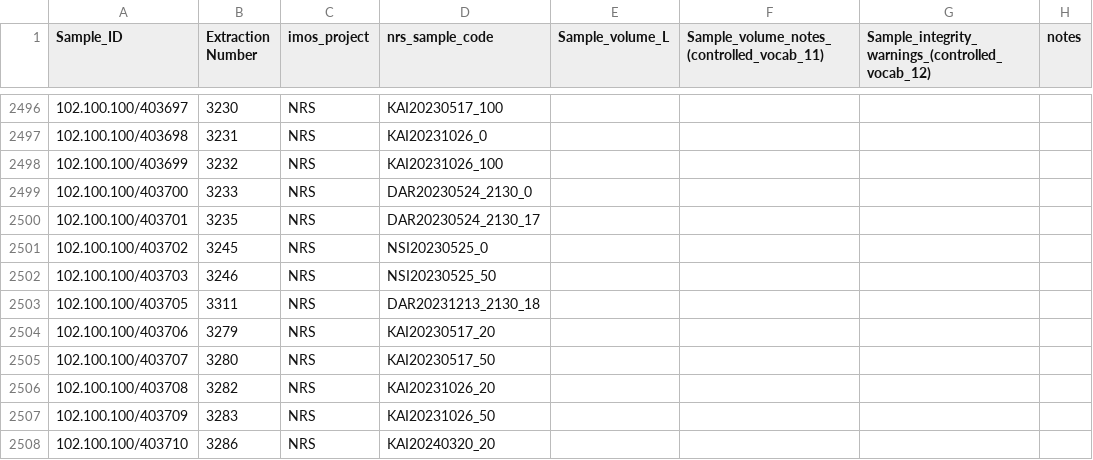
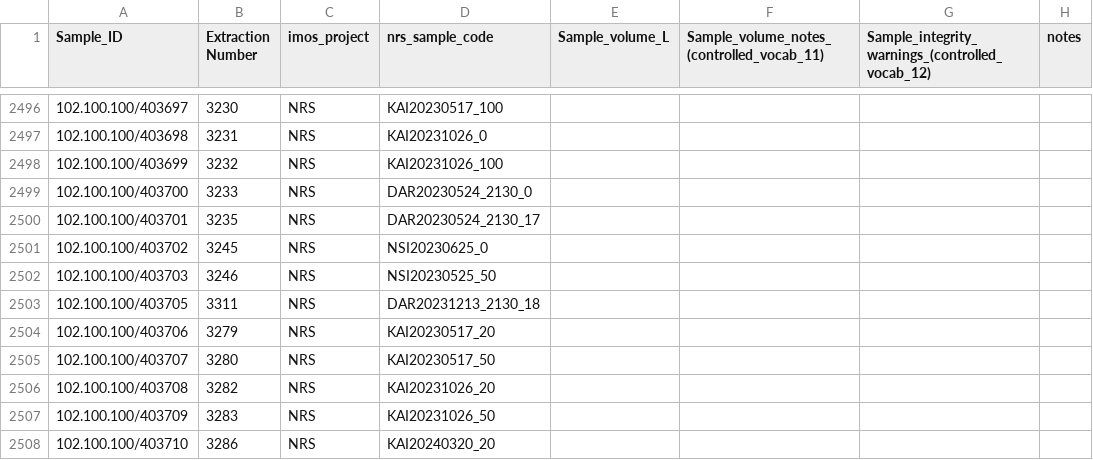
Before and after one commit to AusMicrobiome/IMOS-Marine-Microbes-Metadata, a CSV file: national_reference_stations_metadata_mapping.csv, drawn as a sheet; only a part is shown, gaps mark what is left out; the diff names each change by its address in the sheet, - before the commit and + after, or states it on an @@ line.

Commit message:
Update national_reference_stations_metadata_mapping.csv
Fixed sample metadata error, wrong month (05) recorded, 102.100.100/403702 is now NSI20230625_0

```diff
--- a/national_reference_stations_metadata_mapping.csv
+++ b/national_reference_stations_metadata_mapping.csv
-D2501 (nrs_sample_code): NSI20230525_0
+D2501 (nrs_sample_code): NSI20230625_0
```
